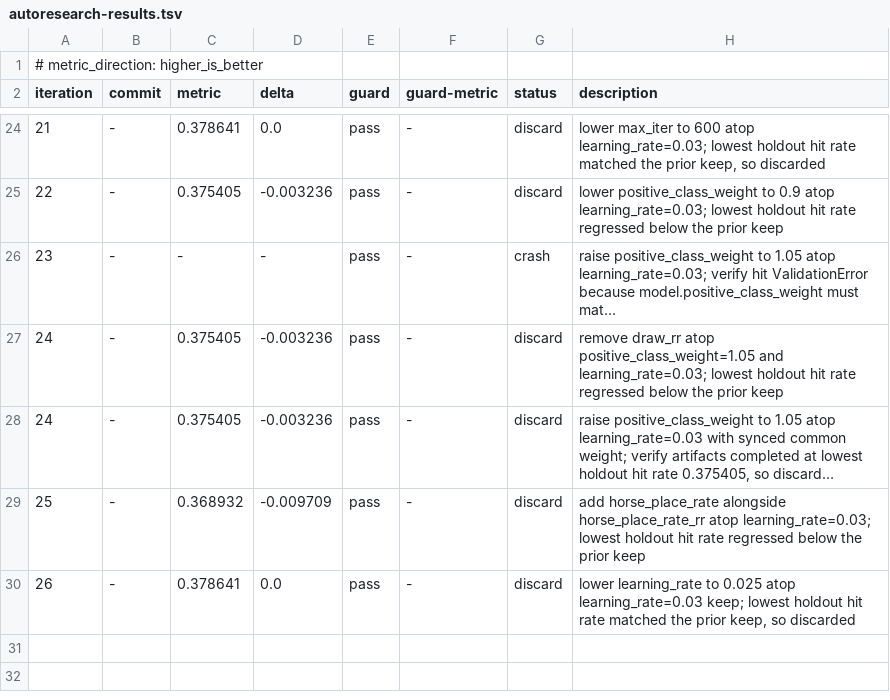
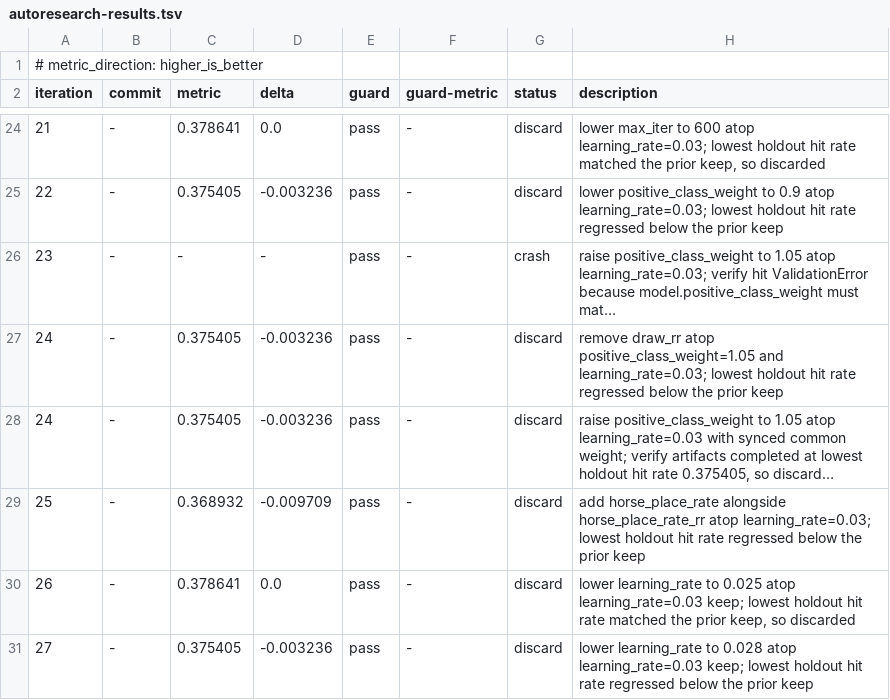
Before and after one commit to coyaSONG/kra-analysis, a TSV file: autoresearch-results.tsv, drawn as a sheet; only a part is shown, gaps mark what is left out; long unchanged cells end in ….

Commit message:
chore(autoresearch): log iteration 27 discard for lr0028

```diff
--- a/autoresearch-results.tsv
+++ b/autoresearch-results.tsv
@@ -30 +30,2 @@ iteration	commit	metric	delta	guard	guard-metric	status	description
 26	-	0.378641	0.0	pass	-	discard	lower learning_rate to 0.025 atop learning_rate=0.03 keep; lowest holdout hit rate matched the prior keep, so discarded
+27	-	0.375405	-0.003236	pass	-	discard	lower learning_rate to 0.028 atop learning_rate=0.03 keep; lowest holdout hit rate regressed below the prior keep
```
